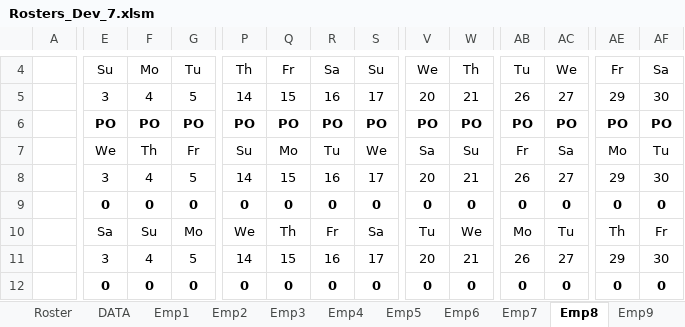
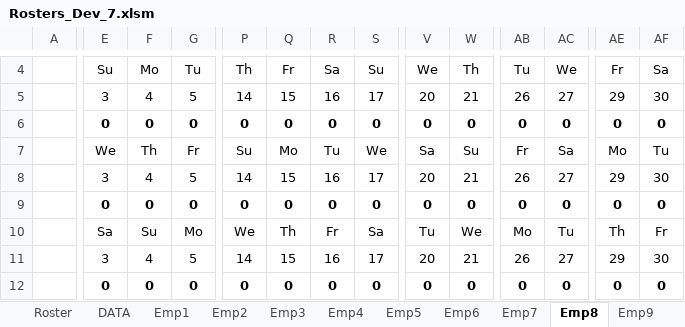
Before and after one commit to Blackpotch/Rosters17Dev, an Excel workbook: Rosters_Dev_7.xlsm, sheet Emp8, drawn as a sheet; only a part is shown, gaps mark what is left out; values as stored, in another font and other column widths than the file's, no borders; charts and pictures not drawn; the diff names each change by its address in the sheet, - before the commit and + after, or states it on an @@ line.

```diff
--- a/Rosters_Dev_7.xlsm (sheet Emp8)
+++ b/Rosters_Dev_7.xlsm (sheet Emp8)
-E6: PO
+E6: 0
-F6: PO
+F6: 0
-G6: PO
+G6: 0
-P6: PO
+P6: 0
-Q6: PO
+Q6: 0
-R6: PO
+R6: 0
-S6: PO
+S6: 0
-V6: PO
+V6: 0
-W6: PO
+W6: 0
-AB6: PO
+AB6: 0
-AC6: PO
+AC6: 0
-AE6: PO
+AE6: 0
-AF6: PO
+AF6: 0
```
Also changed, not shown: sheet Roster, sheet Emp1, sheet Summary, sheet Emp7, sheet Emp11, sheet Emp5, 6 more sheets, formulas that keep their value, charts or pictures, 1 other file.
